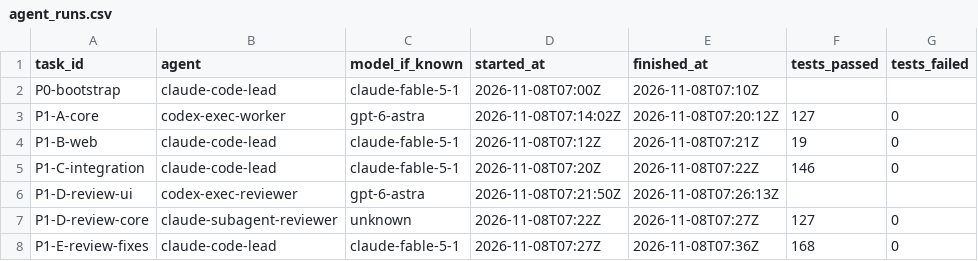
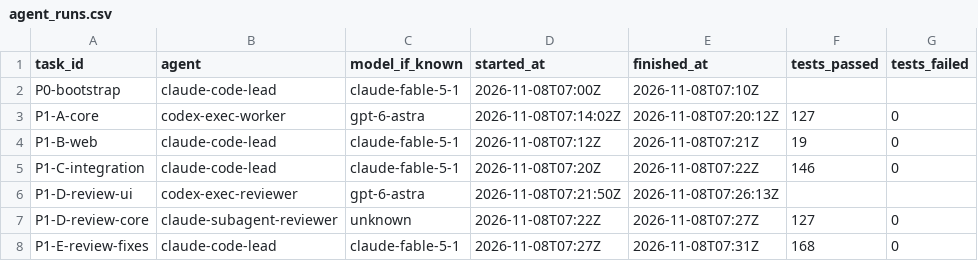
Before and after one commit to frogmagical/OpenAudioBenchmark, a CSV file: docs/agent_runs.csv, drawn as a sheet; only a part is shown; the diff names each change by its address in the sheet, - before the commit and + after, or states it on an @@ line.

Commit message:
agent_runs: correct P1-E finish time to the actual push time

```diff
--- a/docs/agent_runs.csv
+++ b/docs/agent_runs.csv
-E8 (finished_at): 2026-11-08T07:36Z
+E8 (finished_at): 2026-11-08T07:31Z
```
